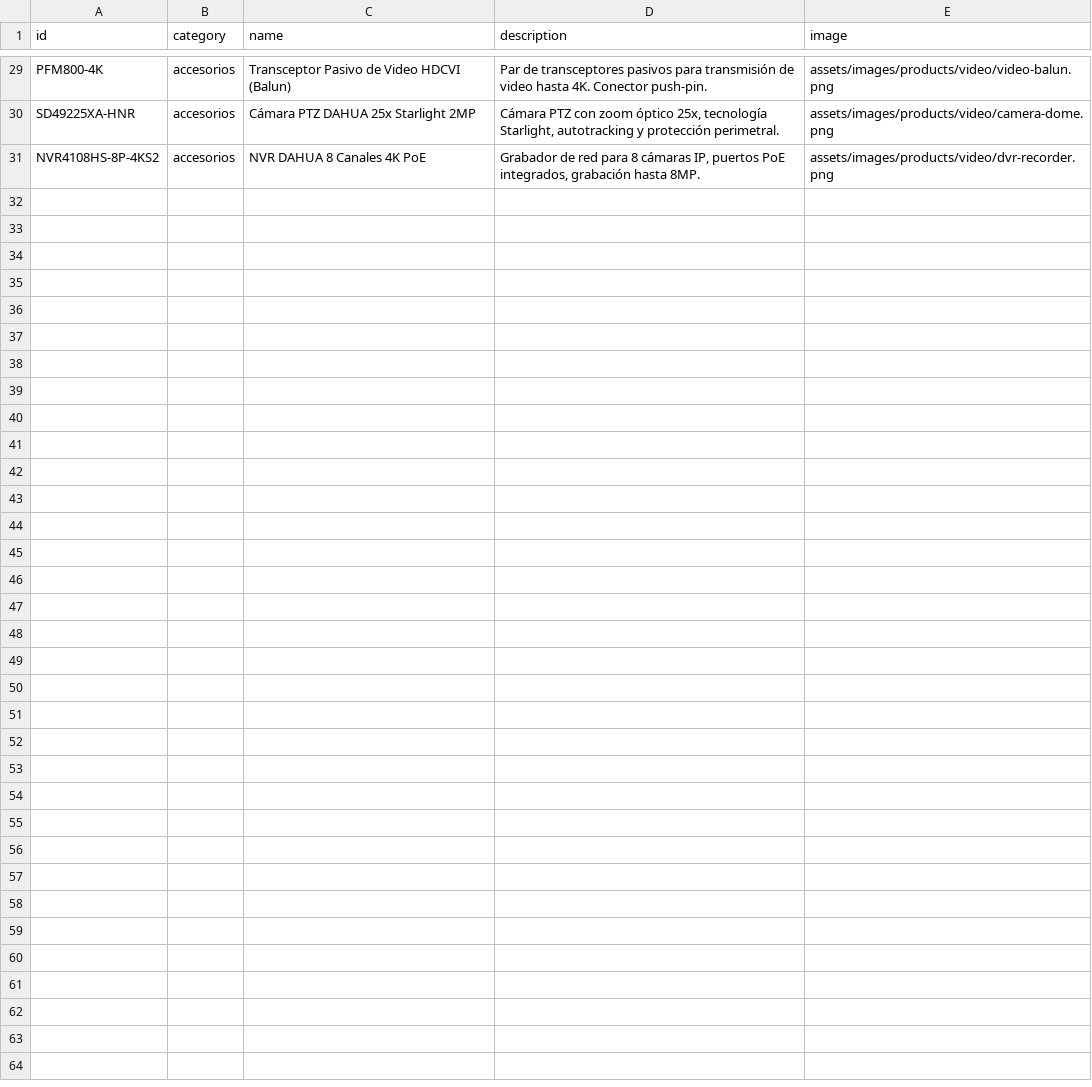
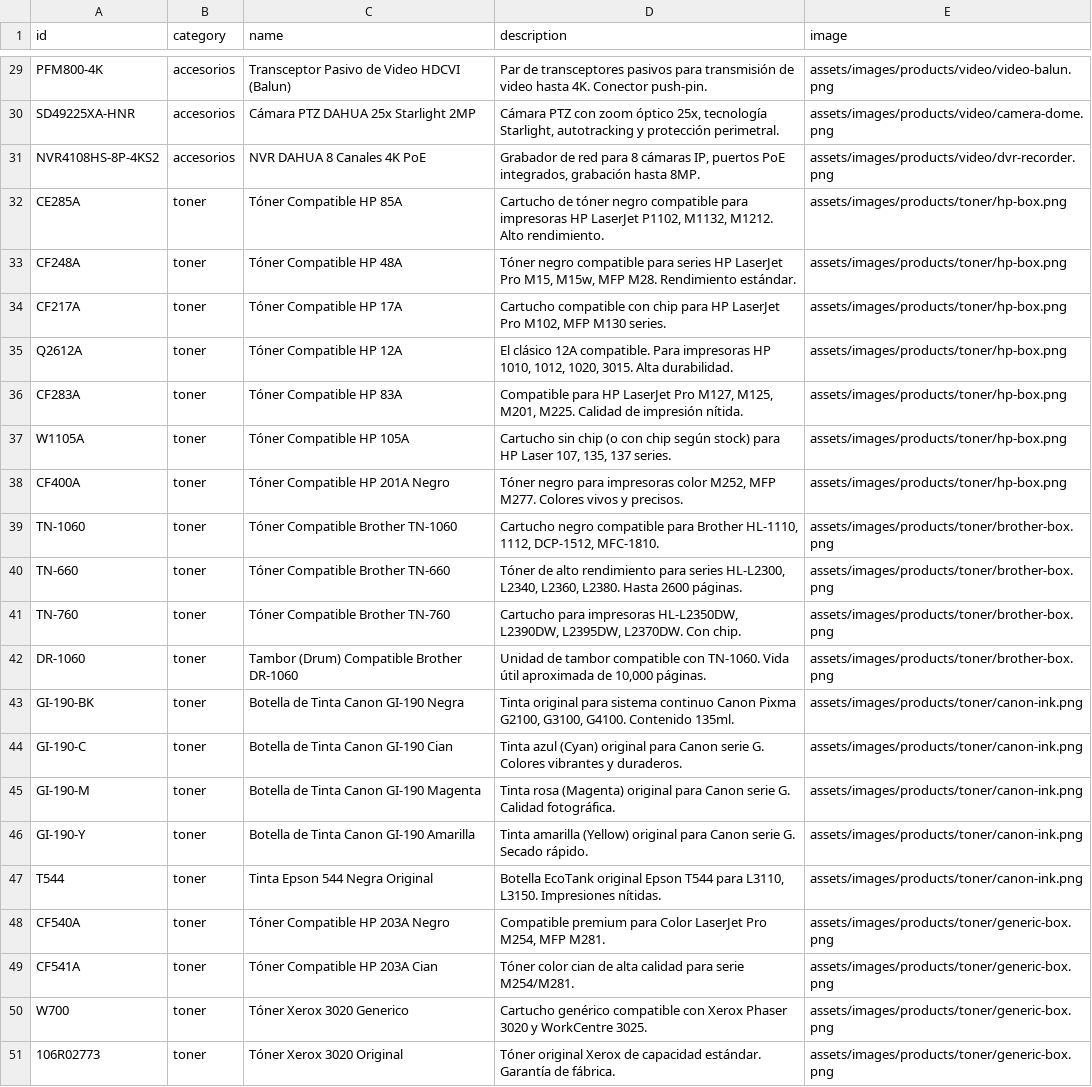
Before and after one commit to santiagotrevio/integralcomputacion, a CSV file: assets/data/productos.csv, drawn as a sheet; only a part is shown, gaps mark what is left out.

Commit message:
TEST TONERS

```diff
--- a/assets/data/productos.csv
+++ b/assets/data/productos.csv
@@ -31 +31,21 @@ SD49225XA-HNR,accesorios,Cámara PTZ DAHUA 25x Starlight 2MP,"Cámara PTZ con zo
 NVR4108HS-8P-4KS2,accesorios,NVR DAHUA 8 Canales 4K PoE,"Grabador de red para 8 cámaras IP, puertos PoE integrados, grabación hasta 8MP.",assets/images/products/video/dvr-recorder.png
+CE285A,toner,Tóner Compatible HP 85A,"Cartucho de tóner negro compatible para impresoras HP LaserJet P1102, M1132, M1212. Alto rendimiento.",assets/images/products/toner/hp-box.png
+CF248A,toner,Tóner Compatible HP 48A,"Tóner negro compatible para series HP LaserJet Pro M15, M15w, MFP M28. Rendimiento estándar.",assets/images/products/toner/hp-box.png
+CF217A,toner,Tóner Compatible HP 17A,"Cartucho compatible con chip para HP LaserJet Pro M102, MFP M130 series.",assets/images/products/toner/hp-box.png
+Q2612A,toner,Tóner Compatible HP 12A,"El clásico 12A compatible. Para impresoras HP 1010, 1012, 1020, 3015. Alta durabilidad.",assets/images/products/toner/hp-box.png
+CF283A,toner,Tóner Compatible HP 83A,"Compatible para HP LaserJet Pro M127, M125, M201, M225. Calidad de impresión nítida.",assets/images/products/toner/hp-box.png
+W1105A,toner,Tóner Compatible HP 105A,"Cartucho sin chip (o con chip según stock) para HP Laser 107, 135, 137 series.",assets/images/products/toner/hp-box.png
+CF400A,toner,Tóner Compatible HP 201A Negro,"Tóner negro para impresoras color M252, MFP M277. Colores vivos y precisos.",assets/images/products/toner/hp-box.png
+TN-1060,toner,Tóner Compatible Brother TN-1060,"Cartucho negro compatible para Brother HL-1110, 1112, DCP-1512, MFC-1810.",assets/images/products/toner/brother-box.png
+TN-660,toner,Tóner Compatible Brother TN-660,"Tóner de alto rendimiento para series HL-L2300, L2340, L2360, L2380. Hasta 2600 páginas.",assets/images/products/toner/brother-box.png
+TN-760,toner,Tóner Compatible Brother TN-760,"Cartucho para impresoras HL-L2350DW, L2390DW, L2395DW, L2370DW. Con chip.",assets/images/products/toner/brother-box.png
+DR-1060,toner,Tambor (Drum) Compatible Brother DR-1060,"Unidad de tambor compatible con TN-1060. Vida útil aproximada de 10,000 páginas.",assets/images/products/toner/brother-box.png
+GI-190-BK,toner,Botella de Tinta Canon GI-190 Negra,"Tinta original para sistema continuo Canon Pixma G2100, G3100, G4100. Contenido 135ml.",assets/images/products/toner/canon-ink.png
+GI-190-C,toner,Botella de Tinta Canon GI-190 Cian,Tinta azul (Cyan) original para Canon serie G. Colores vibrantes y duraderos.,assets/images/products/toner/canon-ink.png
+GI-190-M,toner,Botella de Tinta Canon GI-190 Magenta,Tinta rosa (Magenta) original para Canon serie G. Calidad fotográfica.,assets/images/products/toner/canon-ink.png
+GI-190-Y,toner,Botella de Tinta Canon GI-190 Amarilla,Tinta amarilla (Yellow) original para Canon serie G. Secado rápido.,assets/images/products/toner/canon-ink.png
+T544,toner,Tinta Epson 544 Negra Original,"Botella EcoTank original Epson T544 para L3110, L3150. Impresiones nítidas.",assets/images/products/toner/canon-ink.png
+CF540A,toner,Tóner Compatible HP 203A Negro,"Compatible premium para Color LaserJet Pro M254, MFP M281.",assets/images/products/toner/generic-box.png
+CF541A,toner,Tóner Compatible HP 203A Cian,Tóner color cian de alta calidad para serie M254/M281.,assets/images/products/toner/generic-box.png
+W700,toner,Tóner Xerox 3020 Generico,Cartucho genérico compatible con Xerox Phaser 3020 y WorkCentre 3025.,assets/images/products/toner/generic-box.png
+106R02773,toner,Tóner Xerox 3020 Original,Tóner original Xerox de capacidad estándar. Garantía de fábrica.,assets/images/products/toner/generic-box.png
```
Also changed, not shown: 6 other files.
